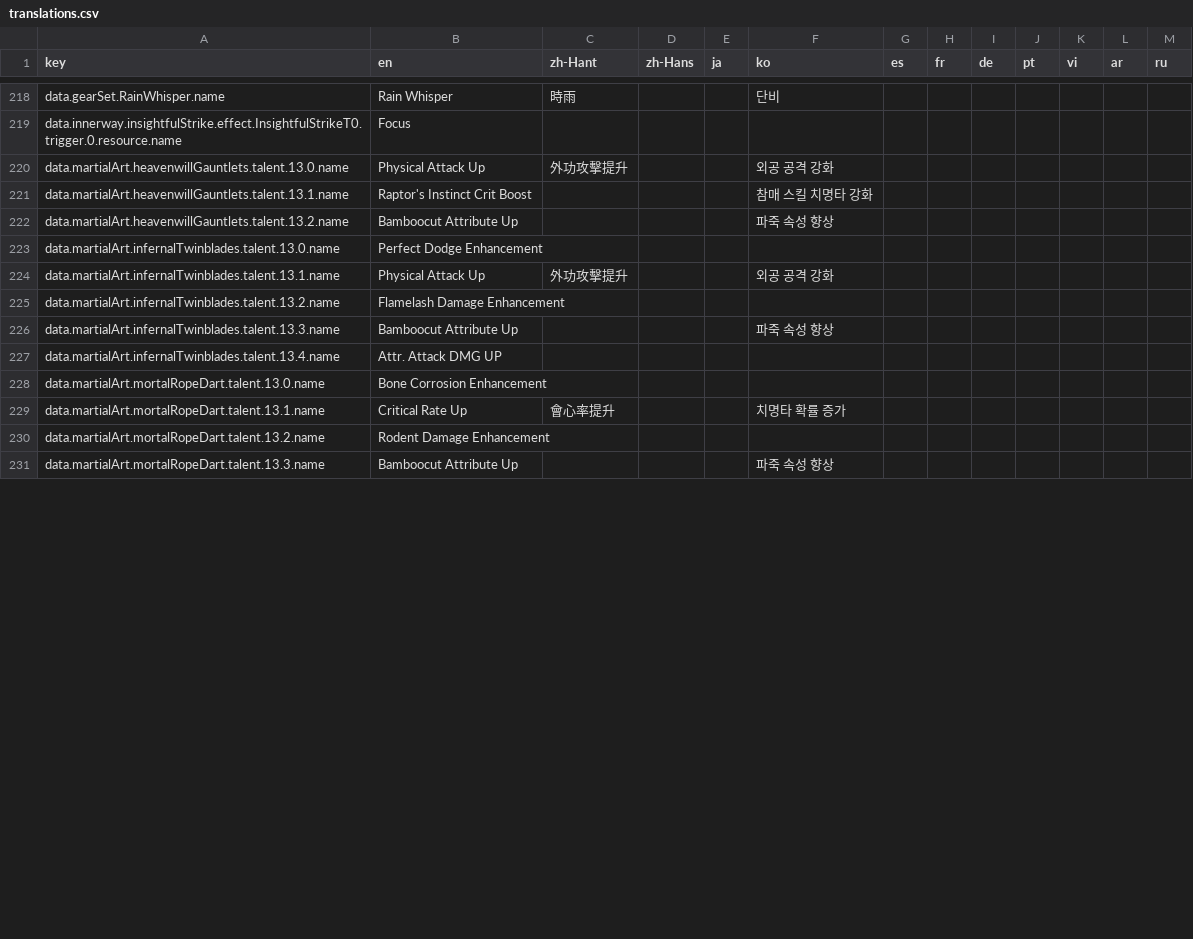
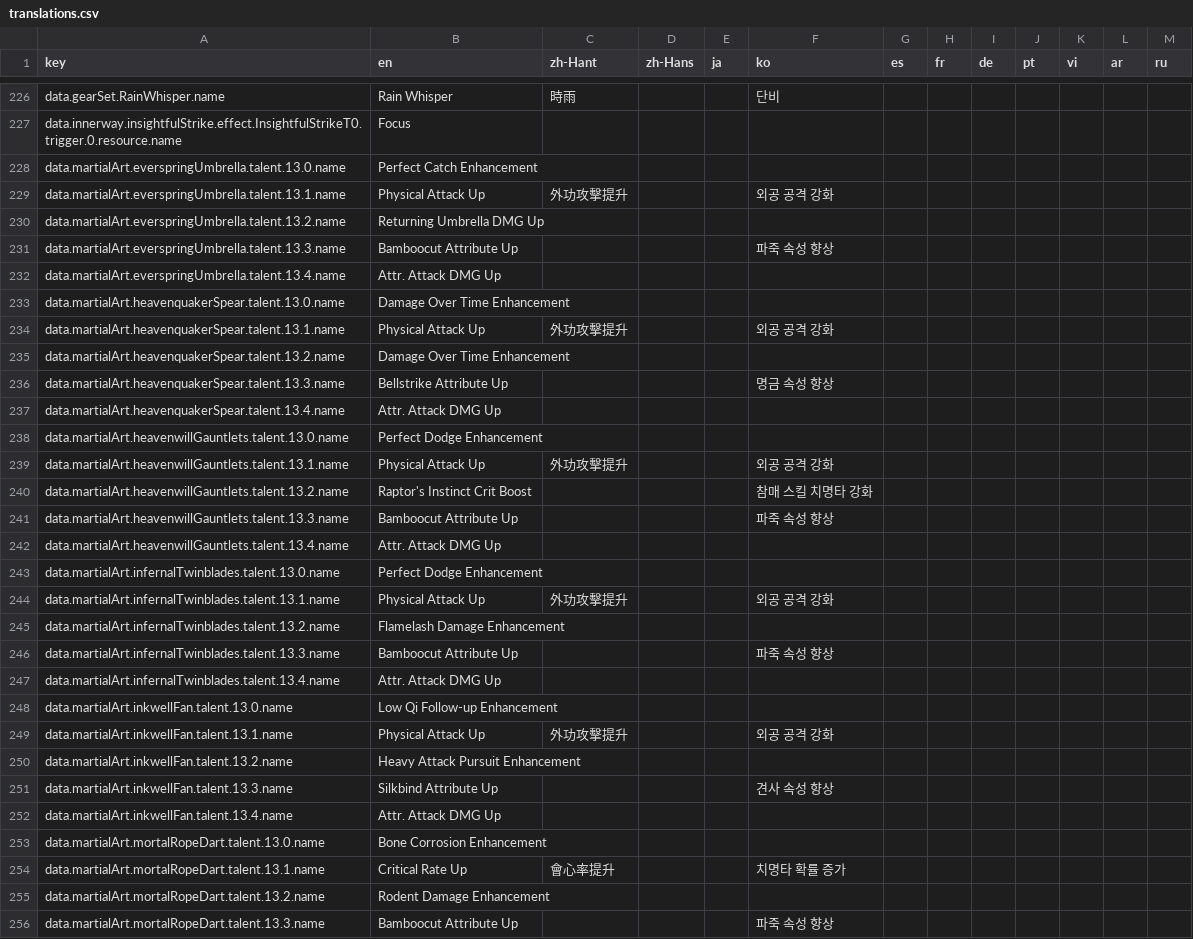
Before and after one commit to MatyeusM/where-builds-meet, a CSV file: locales/translations.csv, drawn as a sheet; only a part is shown, gaps mark what is left out; the diff covers the shown part only.

Commit message:
Align rank-13 martial-art talents with the datamined values.
Use existing combat mechanisms for supported talent effects, preserve the confirmed Mystic Precision exception, and document deferred behavior so future audits retain those decisions.

```diff
--- a/locales/translations.csv
+++ b/locales/translations.csv
@@ -219,5 +227,17 @@ data.gearSet.RainWhisper.name,Rain Whisper,時雨,,,단비,,,,,,,
 data.innerway.insightfulStrike.effect.InsightfulStrikeT0.trigger.0.resource.name,Focus,,,,,,,,,,,
-data.martialArt.heavenwillGauntlets.talent.13.0.name,Physical Attack Up,外功攻擊提升,,,외공 공격 강화,,,,,,,
-data.martialArt.heavenwillGauntlets.talent.13.1.name,Raptor's Instinct Crit Boost,,,,참매 스킬 치명타 강화,,,,,,,
-data.martialArt.heavenwillGauntlets.talent.13.2.name,Bamboocut Attribute Up,,,,파죽 속성 향상,,,,,,,
+data.martialArt.everspringUmbrella.talent.13.0.name,Perfect Catch Enhancement,,,,,,,,,,,
+data.martialArt.everspringUmbrella.talent.13.1.name,Physical Attack Up,外功攻擊提升,,,외공 공격 강화,,,,,,,
+data.martialArt.everspringUmbrella.talent.13.2.name,Returning Umbrella DMG Up,,,,,,,,,,,
+data.martialArt.everspringUmbrella.talent.13.3.name,Bamboocut Attribute Up,,,,파죽 속성 향상,,,,,,,
+data.martialArt.everspringUmbrella.talent.13.4.name,Attr. Attack DMG Up,,,,,,,,,,,
+data.martialArt.heavenquakerSpear.talent.13.0.name,Damage Over Time Enhancement,,,,,,,,,,,
+data.martialArt.heavenquakerSpear.talent.13.1.name,Physical Attack Up,外功攻擊提升,,,외공 공격 강화,,,,,,,
+data.martialArt.heavenquakerSpear.talent.13.2.name,Damage Over Time Enhancement,,,,,,,,,,,
+data.martialArt.heavenquakerSpear.talent.13.3.name,Bellstrike Attribute Up,,,,명금 속성 향상,,,,,,,
+data.martialArt.heavenquakerSpear.talent.13.4.name,Attr. Attack DMG Up,,,,,,,,,,,
+data.martialArt.heavenwillGauntlets.talent.13.0.name,Perfect Dodge Enhancement,,,,,,,,,,,
+data.martialArt.heavenwillGauntlets.talent.13.1.name,Physical Attack Up,外功攻擊提升,,,외공 공격 강화,,,,,,,
+data.martialArt.heavenwillGauntlets.talent.13.2.name,Raptor's Instinct Crit Boost,,,,참매 스킬 치명타 강화,,,,,,,
+data.martialArt.heavenwillGauntlets.talent.13.3.name,Bamboocut Attribute Up,,,,파죽 속성 향상,,,,,,,
+data.martialArt.heavenwillGauntlets.talent.13.4.name,Attr. Attack DMG Up,,,,,,,,,,,
 data.martialArt.infernalTwinblades.talent.13.0.name,Perfect Dodge Enhancement,,,,,,,,,,,
@@ -226,3 +246,8 @@ data.martialArt.infernalTwinblades.talent.13.2.name,Flamelash Damage Enhancement
 data.martialArt.infernalTwinblades.talent.13.3.name,Bamboocut Attribute Up,,,,파죽 속성 향상,,,,,,,
-data.martialArt.infernalTwinblades.talent.13.4.name,Attr. Attack DMG UP,,,,,,,,,,,
+data.martialArt.infernalTwinblades.talent.13.4.name,Attr. Attack DMG Up,,,,,,,,,,,
+data.martialArt.inkwellFan.talent.13.0.name,Low Qi Follow-up Enhancement,,,,,,,,,,,
+data.martialArt.inkwellFan.talent.13.1.name,Physical Attack Up,外功攻擊提升,,,외공 공격 강화,,,,,,,
+data.martialArt.inkwellFan.talent.13.2.name,Heavy Attack Pursuit Enhancement,,,,,,,,,,,
+data.martialArt.inkwellFan.talent.13.3.name,Silkbind Attribute Up,,,,견사 속성 향상,,,,,,,
+data.martialArt.inkwellFan.talent.13.4.name,Attr. Attack DMG Up,,,,,,,,,,,
 data.martialArt.mortalRopeDart.talent.13.0.name,Bone Corrosion Enhancement,,,,,,,,,,,
```
Also changed, not shown: 49 added rows and 30 edited cells elsewhere in this file, 42 other files.
